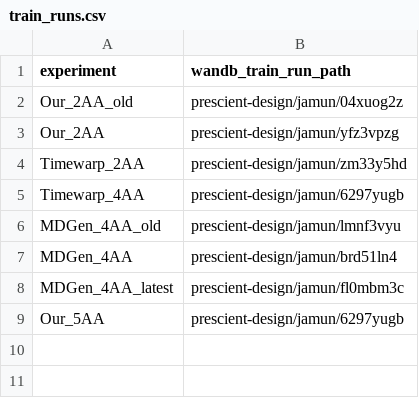
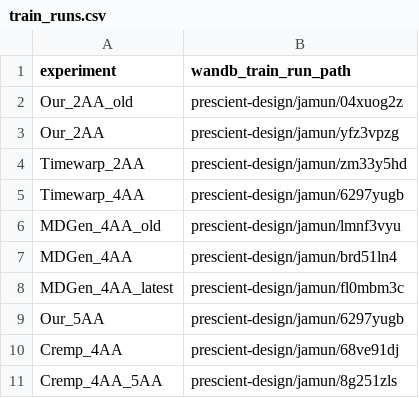
Before and after one commit to prescient-design/jamun, a CSV file: analysis/train_runs.csv, drawn as a sheet.

```diff
--- a/analysis/train_runs.csv
+++ b/analysis/train_runs.csv
@@ -9 +9,3 @@ MDGen_4AA_latest,prescient-design/jamun/fl0mbm3c
 Our_5AA,prescient-design/jamun/6297yugb
+Cremp_4AA,prescient-design/jamun/68ve91dj
+Cremp_4AA_5AA,prescient-design/jamun/8g251zls
```
Also changed, not shown: analysis/sample_runs.csv, 4 other files.
